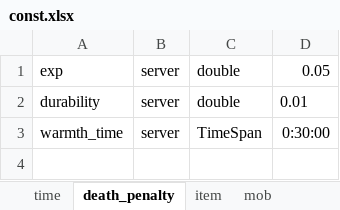
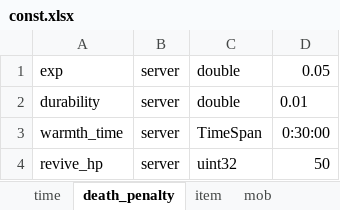
Before and after one commit to boyism80/fb, an Excel workbook: resources/table/const.xlsx, sheet death_penalty, drawn as a sheet; values as stored, in another font and other column widths than the file's, no borders; the diff names each change by its address in the sheet, - before the commit and + after, or states it on an @@ line.

Commit message:
fix: revive match ghosts on return #1086
- data: add death_penalty revive_hp (50) and regenerate the model; game: a character saved to its match return point while a ghost is saved as normal with at least the revive HP, covering both the match end and a disconnect during the match; npc scripts: the revive NPCs use the same revive HP

```diff
--- a/resources/table/const.xlsx (sheet death_penalty)
+++ b/resources/table/const.xlsx (sheet death_penalty)
+row 4: revive_hp | server | uint32 | 50
```
Also changed, not shown: 4 other files.
